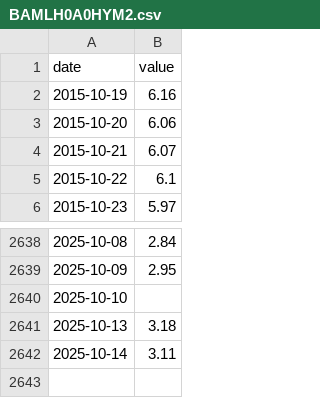
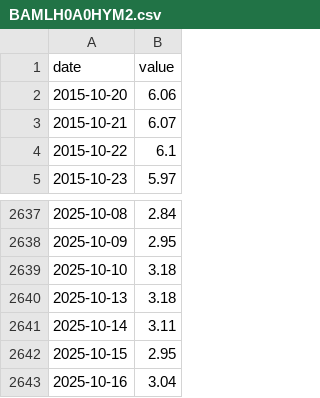
Before and after one commit to pkgit123/fred-economic-dashboard, a CSV file: data/BAMLH0A0HYM2.csv, drawn as a sheet; only a part is shown, gaps mark what is left out.

```diff
--- a/data/BAMLH0A0HYM2.csv
+++ b/data/BAMLH0A0HYM2.csv
@@ -1,3 +1,2 @@
 date,value
-2015-10-19,6.16
 2015-10-20,6.06
@@ -2639,4 +2638,6 @@ date,value
 2025-10-09,2.95
-2025-10-10,
+2025-10-10,3.18
 2025-10-13,3.18
 2025-10-14,3.11
+2025-10-15,2.95
+2025-10-16,3.04
```
Also changed, not shown: data/AAA10Y.csv, data/BAA10Y.csv, 2 other files.
